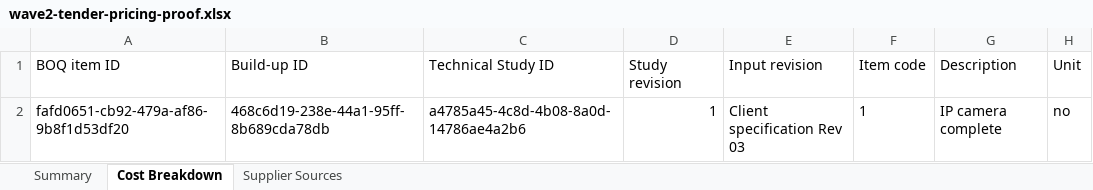
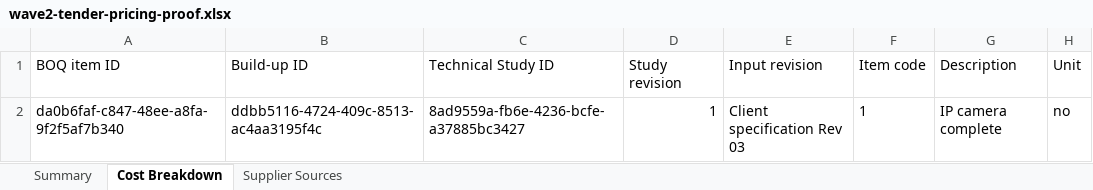
Before and after one commit to ramamosbah-netizen/Aura-os, an Excel workbook: outputs/full-aura-audit/wave2-tender-pricing-proof.xlsx, sheet Cost Breakdown, drawn as a sheet; only a part is shown; values as stored, in another font and other column widths than the file's, no borders; the diff names each change by its address in the sheet, - before the commit and + after, or states it on an @@ line.

```diff
--- a/outputs/full-aura-audit/wave2-tender-pricing-proof.xlsx (sheet Cost Breakdown)
+++ b/outputs/full-aura-audit/wave2-tender-pricing-proof.xlsx (sheet Cost Breakdown)
-A2 (BOQ item ID): fafd0651-cb92-479a-af86-9b8f1d53df20
+A2 (BOQ item ID): da0b6faf-c847-48ee-a8fa-9f2f5af7b340
-B2 (Build-up ID): 468c6d19-238e-44a1-95ff-8b689cda78db
+B2 (Build-up ID): ddbb5116-4724-409c-8513-ac4aa3195f4c
-C2 (Technical Study ID): a4785a45-4c8d-4b08-8a0d-14786ae4a2b6
+C2 (Technical Study ID): 8ad9559a-fb6e-4236-bcfe-a37885bc3427
```
Also changed, not shown: sheet Summary, 25 other files.
